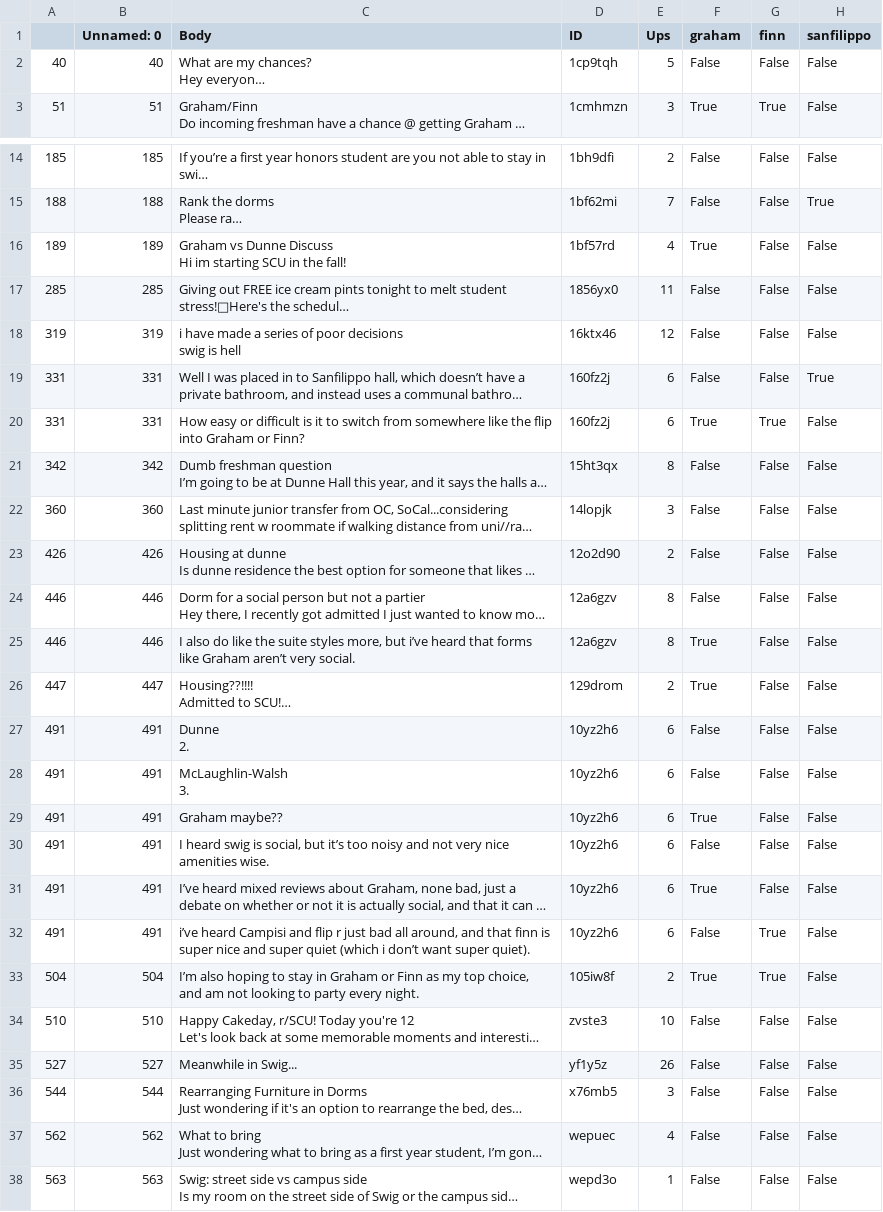
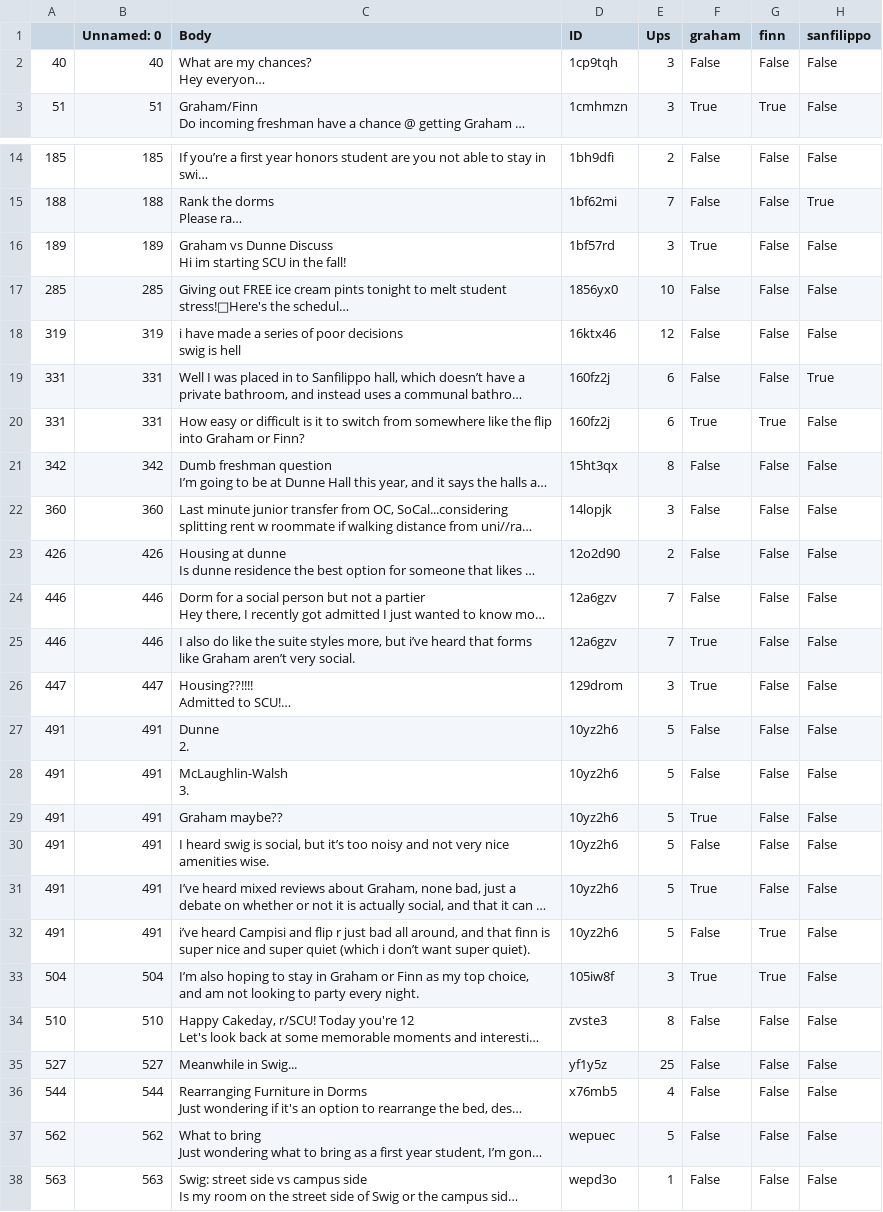
Before and after one commit to cyanide1209/CSCI185_WDM_project, a CSV file: posts_cleaned.csv, drawn as a sheet; only a part is shown, gaps mark what is left out; long unchanged cells end in …; the diff covers the shown part only; the diff names each change by its address in the sheet, - before the commit and + after, or states it on an @@ line.

```diff
--- a/posts_cleaned.csv
+++ b/posts_cleaned.csv
-E2 (Ups): 5
+E2 (Ups): 3
-E16 (Ups): 4
+E16 (Ups): 3
-E17 (Ups): 11
+E17 (Ups): 10
-E24:E25 (Ups): 8
+E24:E25 (Ups): 7
-E26 (Ups): 2
+E26 (Ups): 3
-E27:E32 (Ups): 6
+E27:E32 (Ups): 5
-E33 (Ups): 2
+E33 (Ups): 3
-E34 (Ups): 10
+E34 (Ups): 8
-E35 (Ups): 26
+E35 (Ups): 25
-E36 (Ups): 3
+E36 (Ups): 4
-E37 (Ups): 4
+E37 (Ups): 5
```
Also changed, not shown: 7 edited cells elsewhere in this file, Top Posts.csv, 5 other files.
